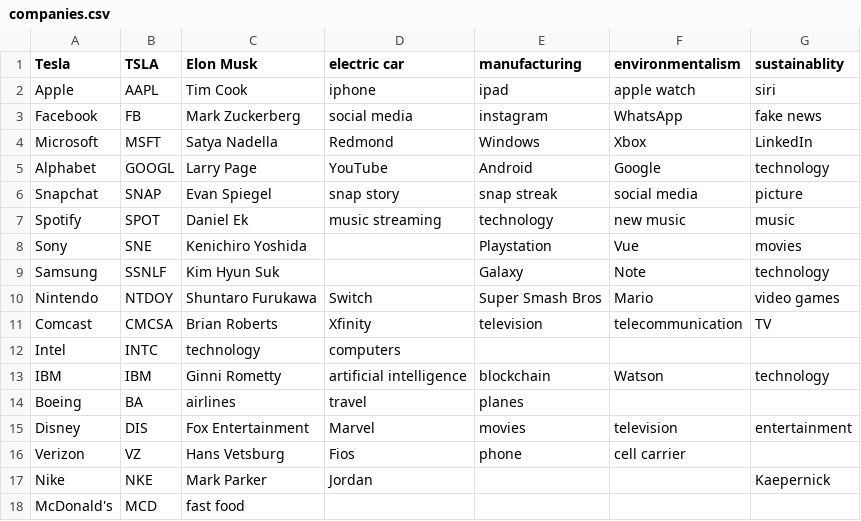
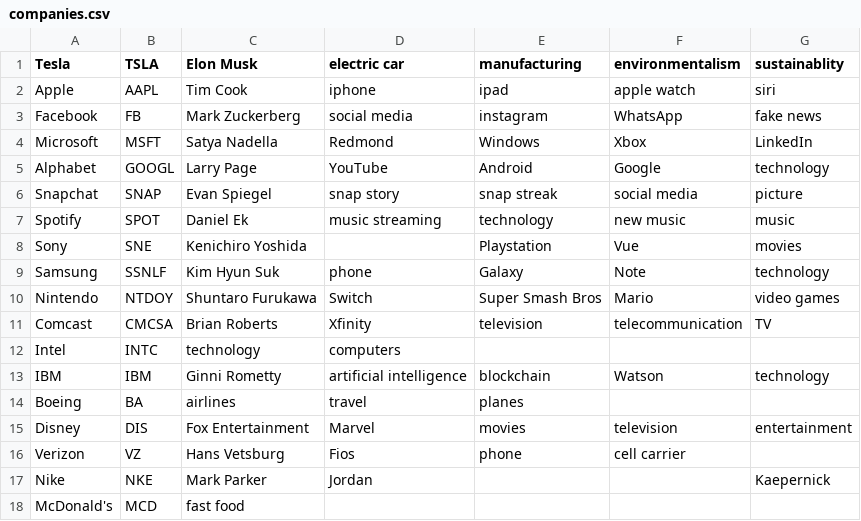
Before and after one commit to tlynch1315/ML-Stock-prediction-Tweet-sentiment-analysis, a CSV file: companies.csv, drawn as a sheet.

Commit message:
Update companies.csv

```diff
--- a/companies.csv
+++ b/companies.csv
@@ -8,3 +8,3 @@ Spotify,SPOT,Daniel Ek,music streaming,technology,new music,music
 Sony,SNE,Kenichiro Yoshida,,Playstation,Vue,movies
-Samsung,SSNLF,Kim Hyun Suk,,Galaxy,Note,technology
+Samsung,SSNLF,Kim Hyun Suk,phone,Galaxy,Note,technology
 Nintendo,NTDOY,Shuntaro Furukawa,Switch,Super Smash Bros,Mario,video games
```
